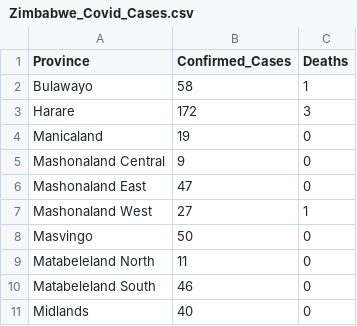
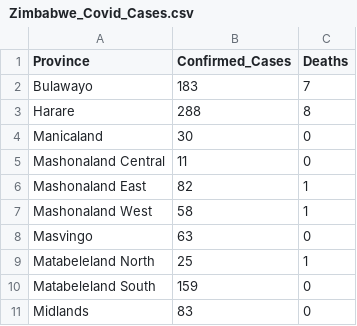
Before and after one commit to admojj/COVID-ZIMBABWE, a CSV file: Data/Zimbabwe/Zimbabwe_Covid_Cases.csv, drawn as a sheet.

```diff
--- a/Data/Zimbabwe/Zimbabwe_Covid_Cases.csv
+++ b/Data/Zimbabwe/Zimbabwe_Covid_Cases.csv
@@ -1,11 +1,11 @@
 Province,Confirmed_Cases,Deaths
-Bulawayo,58,1
-Harare,172,3
-Manicaland,19,0
-Mashonaland Central,9,0
-Mashonaland East,47,0
-Mashonaland West,27,1
-Masvingo,50,0
-Matabeleland North,11,0
-Matabeleland South,46,0
-Midlands,40,0
+Bulawayo,183,7
+Harare,288,8
+Manicaland,30,0
+Mashonaland Central,11,0
+Mashonaland East,82,1
+Mashonaland West,58,1
+Masvingo,63,0
+Matabeleland North,25,1
+Matabeleland South,159,0
+Midlands,83,0
```
Also changed, not shown: Data/Zimbabwe/Cumulative_Cases.csv, 23 other files.
